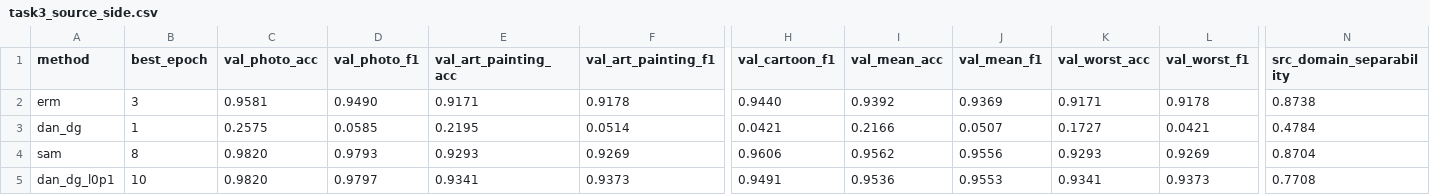
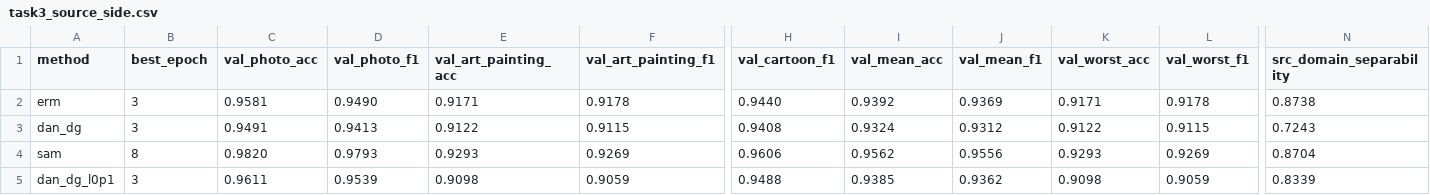
Before and after one commit to mohdddd/pa1-beyond-iid, a CSV file: report/tables/task3_source_side.csv, drawn as a sheet; only a part is shown, gaps mark what is left out; the diff covers the shown part only; the diff names each change by its address in the sheet, - before the commit and + after, or states it on an @@ line.

Commit message:
Task 3: source-side diagnostics (stabilised DAN-DG)

```diff
--- a/report/tables/task3_source_side.csv
+++ b/report/tables/task3_source_side.csv
-B3 (best_epoch): 1
+B3 (best_epoch): 3
-C3 (val_photo_acc): 0.2575
+C3 (val_photo_acc): 0.9491
-D3 (val_photo_f1): 0.0585
+D3 (val_photo_f1): 0.9413
-E3 (val_art_painting_acc): 0.2195
+E3 (val_art_painting_acc): 0.9122
-F3 (val_art_painting_f1): 0.0514
+F3 (val_art_painting_f1): 0.9115
-H3 (val_cartoon_f1): 0.0421
+H3 (val_cartoon_f1): 0.9408
-I3 (val_mean_acc): 0.2166
+I3 (val_mean_acc): 0.9324
-J3 (val_mean_f1): 0.0507
+J3 (val_mean_f1): 0.9312
-K3 (val_worst_acc): 0.1727
+K3 (val_worst_acc): 0.9122
-L3 (val_worst_f1): 0.0421
+L3 (val_worst_f1): 0.9115
-N3 (src_domain_separability): 0.4784
+N3 (src_domain_separability): 0.7243
-B5 (best_epoch): 10
+B5 (best_epoch): 3
-C5 (val_photo_acc): 0.9820
+C5 (val_photo_acc): 0.9611
-D5 (val_photo_f1): 0.9797
+D5 (val_photo_f1): 0.9539
-E5 (val_art_painting_acc): 0.9341
+E5 (val_art_painting_acc): 0.9098
-F5 (val_art_painting_f1): 0.9373
+F5 (val_art_painting_f1): 0.9059
-H5 (val_cartoon_f1): 0.9491
+H5 (val_cartoon_f1): 0.9488
-I5 (val_mean_acc): 0.9536
+I5 (val_mean_acc): 0.9385
-J5 (val_mean_f1): 0.9553
+J5 (val_mean_f1): 0.9362
-K5 (val_worst_acc): 0.9341
+K5 (val_worst_acc): 0.9098
-L5 (val_worst_f1): 0.9373
+L5 (val_worst_f1): 0.9059
-N5 (src_domain_separability): 0.7708
+N5 (src_domain_separability): 0.8339
```
Also changed, not shown: 27 edited cells elsewhere in this file, 4 other files.
